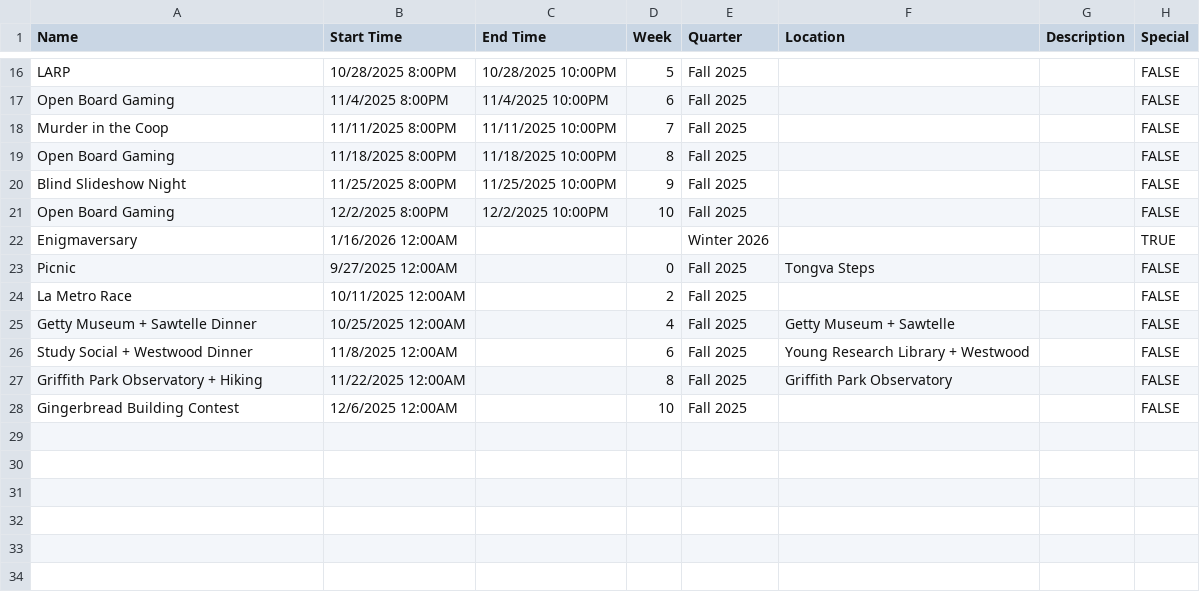
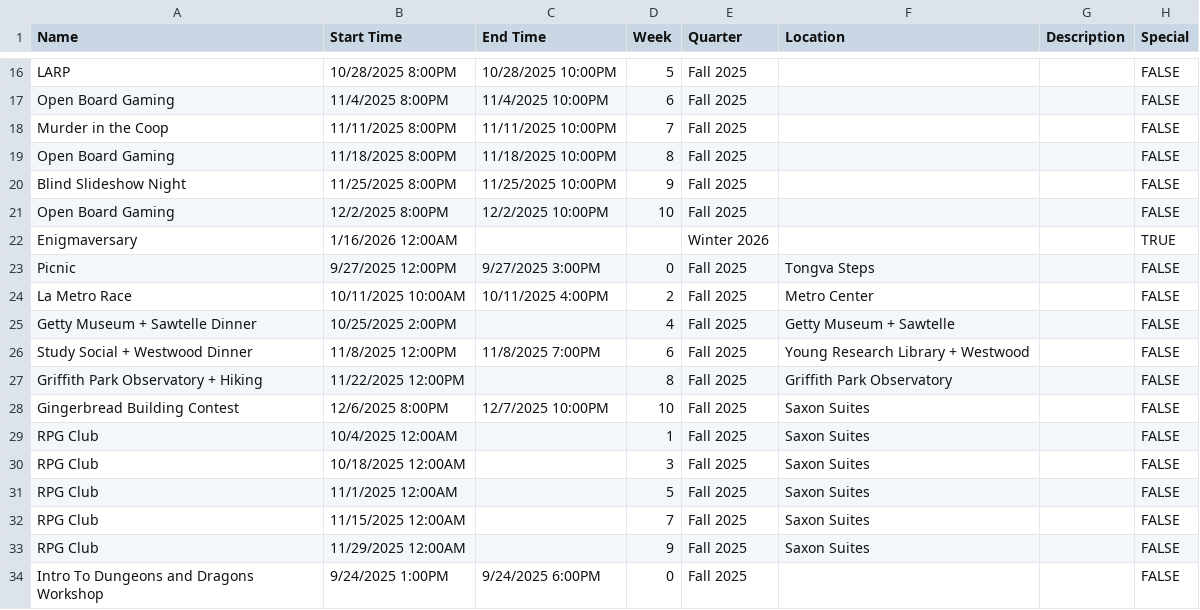
Before and after one commit to JadonJZhu/enigma-website, a CSV file: src/data/events-master-list.csv, drawn as a sheet; only a part is shown, gaps mark what is left out.

Commit message:
updated events list

```diff
--- a/src/data/events-master-list.csv
+++ b/src/data/events-master-list.csv
@@ -22,7 +22,13 @@ Open Board Gaming,12/2/2025 8:00PM,12/2/2025 10:00PM,10,Fall 2025,,,FALSE
 Enigmaversary,1/16/2026 12:00AM,,,Winter 2026,,,TRUE
-Picnic,9/27/2025 12:00AM,,0,Fall 2025,Tongva Steps,,FALSE
-La Metro Race,10/11/2025 12:00AM,,2,Fall 2025,,,FALSE
-Getty Museum + Sawtelle Dinner,10/25/2025 12:00AM,,4,Fall 2025,Getty Museum + Sawtelle,,FALSE
-Study Social + Westwood Dinner,11/8/2025 12:00AM,,6,Fall 2025,Young Research Library + Westwood,,FALSE
-Griffith Park Observatory + Hiking,11/22/2025 12:00AM,,8,Fall 2025,Griffith Park Observatory,,FALSE
-Gingerbread Building Contest,12/6/2025 12:00AM,,10,Fall 2025,,,FALSE
+Picnic,9/27/2025 12:00PM,9/27/2025 3:00PM,0,Fall 2025,Tongva Steps,,FALSE
+La Metro Race,10/11/2025 10:00AM,10/11/2025 4:00PM,2,Fall 2025,Metro Center,,FALSE
+Getty Museum + Sawtelle Dinner,10/25/2025 2:00PM,,4,Fall 2025,Getty Museum + Sawtelle,,FALSE
+Study Social + Westwood Dinner,11/8/2025 12:00PM,11/8/2025 7:00PM,6,Fall 2025,Young Research Library + Westwood,,FALSE
+Griffith Park Observatory + Hiking,11/22/2025 12:00PM,,8,Fall 2025,Griffith Park Observatory,,FALSE
+Gingerbread Building Contest,12/6/2025 8:00PM,12/7/2025 10:00PM,10,Fall 2025,Saxon Suites,,FALSE
+RPG Club,10/4/2025 12:00AM,,1,Fall 2025,Saxon Suites,,FALSE
+RPG Club,10/18/2025 12:00AM,,3,Fall 2025,Saxon Suites,,FALSE
+RPG Club,11/1/2025 12:00AM,,5,Fall 2025,Saxon Suites,,FALSE
+RPG Club,11/15/2025 12:00AM,,7,Fall 2025,Saxon Suites,,FALSE
+RPG Club,11/29/2025 12:00AM,,9,Fall 2025,Saxon Suites,,FALSE
+Intro To Dungeons and Dragons Workshop,9/24/2025 1:00PM,9/24/2025 6:00PM,0,Fall 2025,,,FALSE
```
